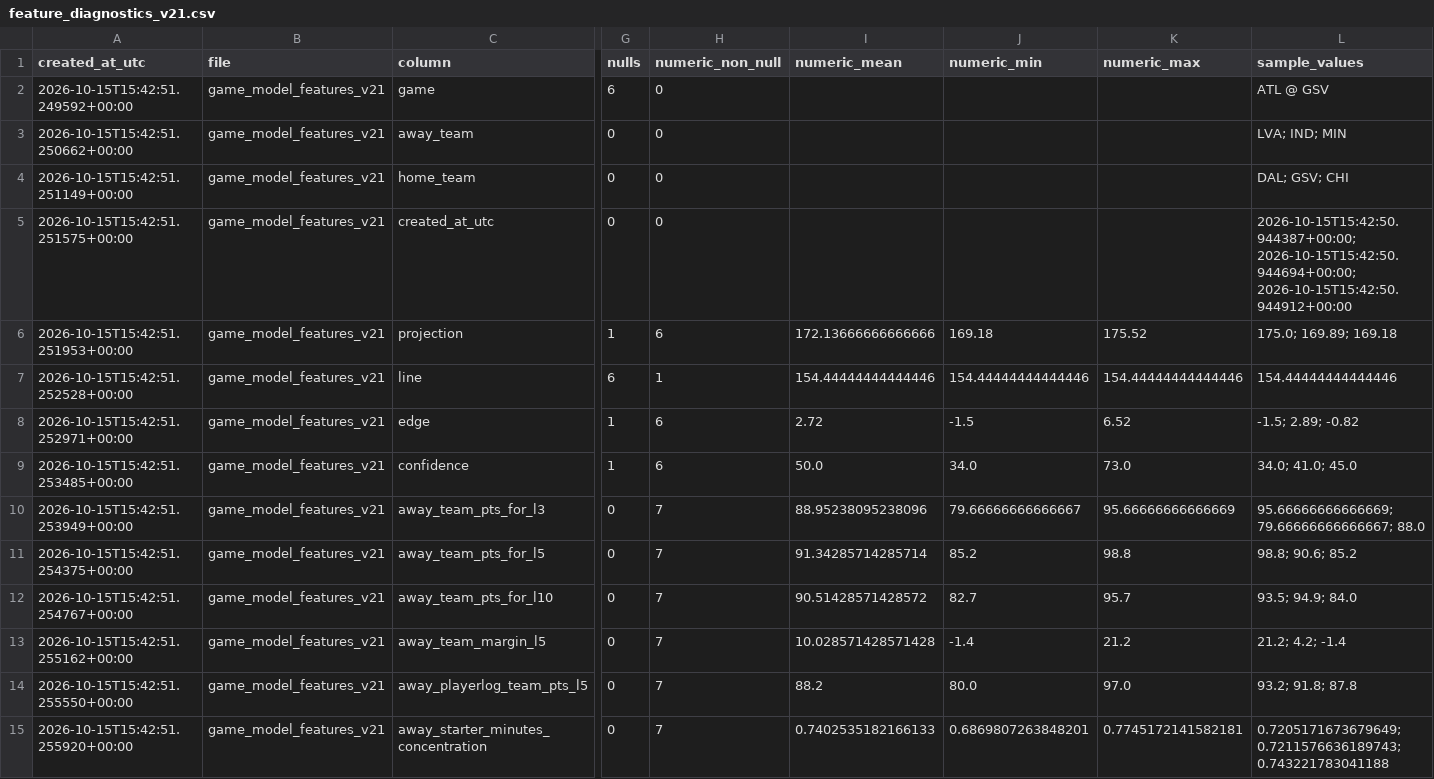
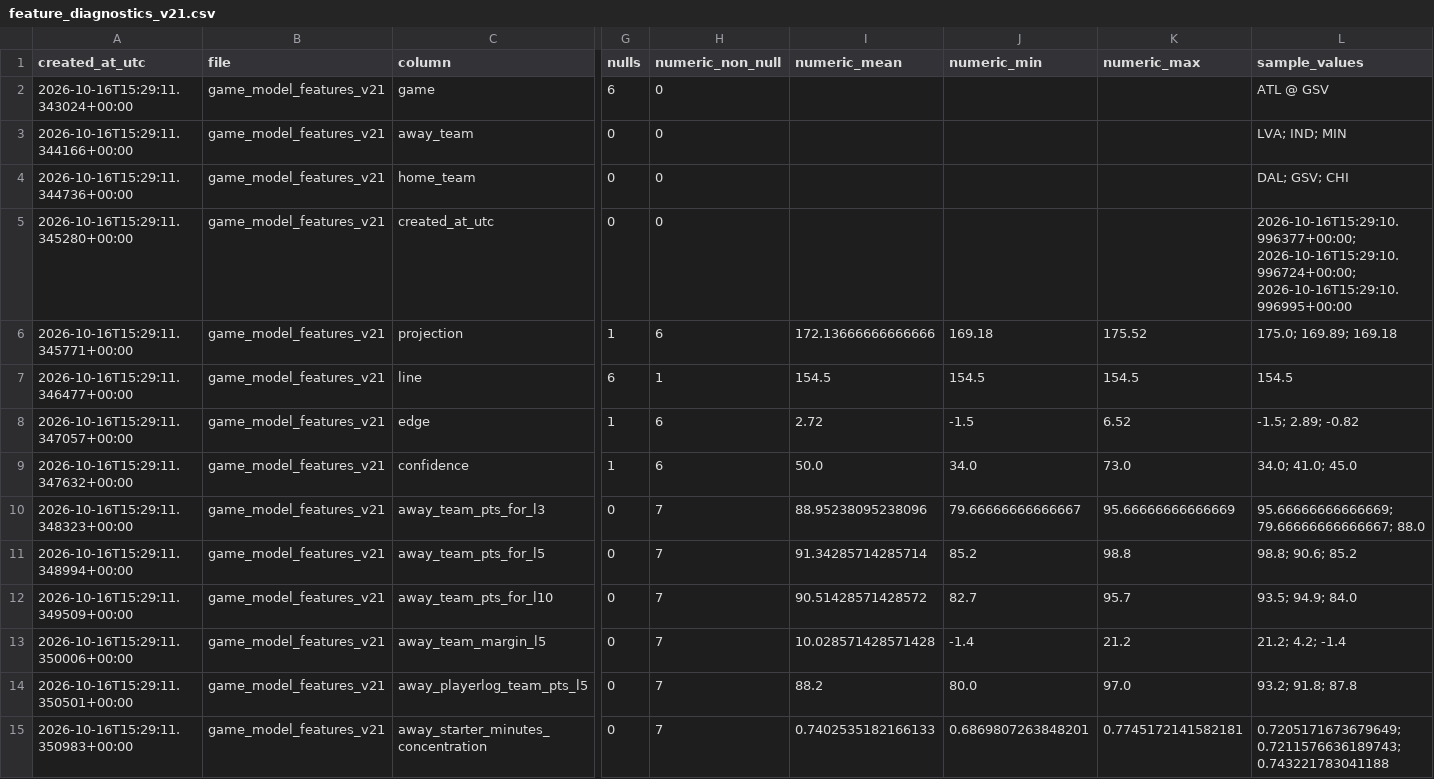
Before and after one commit to damoutinho11-art/wnba-edge-lab, a CSV file: wnba_outputs/feature_diagnostics_v21.csv, drawn as a sheet; only a part is shown, gaps mark what is left out; the diff covers the shown part only; the diff names each change by its address in the sheet, - before the commit and + after, or states it on an @@ line.

```diff
--- a/wnba_outputs/feature_diagnostics_v21.csv
+++ b/wnba_outputs/feature_diagnostics_v21.csv
-A2 (created_at_utc): 2026-10-15T15:42:51.249592+00:00
+A2 (created_at_utc): 2026-10-16T15:29:11.343024+00:00
-A3 (created_at_utc): 2026-10-15T15:42:51.250662+00:00
+A3 (created_at_utc): 2026-10-16T15:29:11.344166+00:00
-A4 (created_at_utc): 2026-10-15T15:42:51.251149+00:00
+A4 (created_at_utc): 2026-10-16T15:29:11.344736+00:00
-A5 (created_at_utc): 2026-10-15T15:42:51.251575+00:00
+A5 (created_at_utc): 2026-10-16T15:29:11.345280+00:00
-L5 (sample_values): 2026-10-15T15:42:50.944387+00:00; 2026-10-15T15:42:50.944694+00:00; 2026-10-15T15:42:50.944912+00:00
+L5 (sample_values): 2026-10-16T15:29:10.996377+00:00; 2026-10-16T15:29:10.996724+00:00; 2026-10-16T15:29:10.996995+00:00
-A6 (created_at_utc): 2026-10-15T15:42:51.251953+00:00
+A6 (created_at_utc): 2026-10-16T15:29:11.345771+00:00
-A7 (created_at_utc): 2026-10-15T15:42:51.252528+00:00
+A7 (created_at_utc): 2026-10-16T15:29:11.346477+00:00
-I7 (numeric_mean): 154.44444444444446
+I7 (numeric_mean): 154.5
-J7 (numeric_min): 154.44444444444446
+J7 (numeric_min): 154.5
-K7 (numeric_max): 154.44444444444446
+K7 (numeric_max): 154.5
-L7 (sample_values): 154.44444444444446
+L7 (sample_values): 154.5
-A8 (created_at_utc): 2026-10-15T15:42:51.252971+00:00
+A8 (created_at_utc): 2026-10-16T15:29:11.347057+00:00
-A9 (created_at_utc): 2026-10-15T15:42:51.253485+00:00
+A9 (created_at_utc): 2026-10-16T15:29:11.347632+00:00
-A10 (created_at_utc): 2026-10-15T15:42:51.253949+00:00
+A10 (created_at_utc): 2026-10-16T15:29:11.348323+00:00
-A11 (created_at_utc): 2026-10-15T15:42:51.254375+00:00
+A11 (created_at_utc): 2026-10-16T15:29:11.348994+00:00
-A12 (created_at_utc): 2026-10-15T15:42:51.254767+00:00
+A12 (created_at_utc): 2026-10-16T15:29:11.349509+00:00
-A13 (created_at_utc): 2026-10-15T15:42:51.255162+00:00
+A13 (created_at_utc): 2026-10-16T15:29:11.350006+00:00
-A14 (created_at_utc): 2026-10-15T15:42:51.255550+00:00
+A14 (created_at_utc): 2026-10-16T15:29:11.350501+00:00
-A15 (created_at_utc): 2026-10-15T15:42:51.255920+00:00
+A15 (created_at_utc): 2026-10-16T15:29:11.350983+00:00
```
Also changed, not shown: 170 edited cells elsewhere in this file, wnba_outputs/hermes_advisory_queue_v21.csv, wnba_outputs/market_features_v21.csv, 34 other files.
